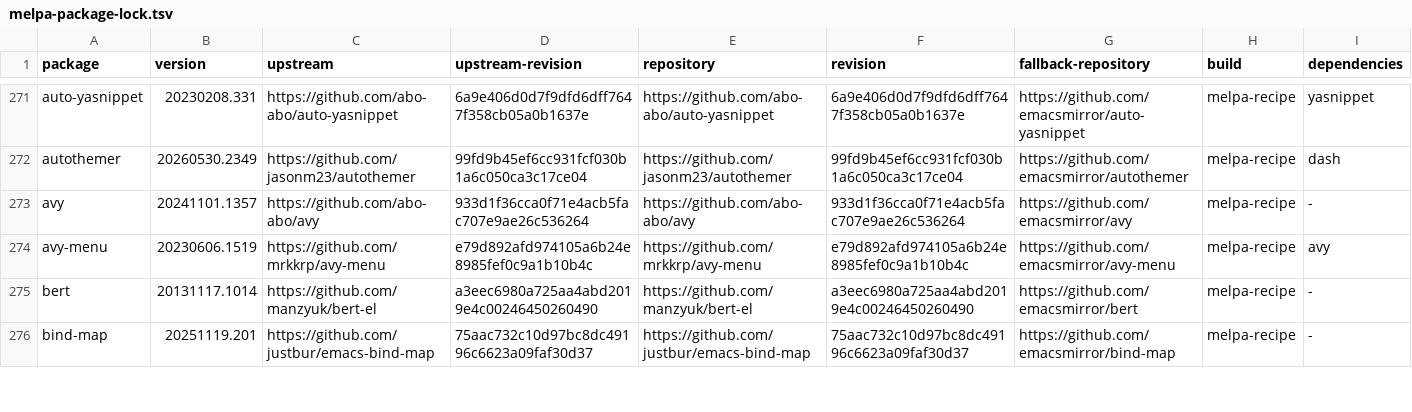
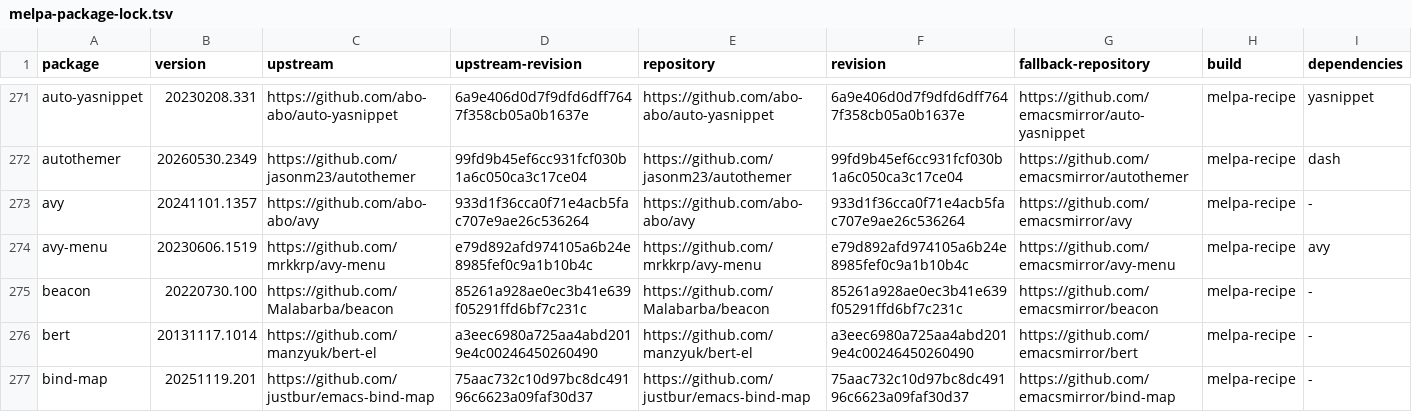
Before and after one commit to ArthurHeymans/neomacs, a TSV file: neomacs-melpa-test-support/melpa-package-lock.tsv, drawn as a sheet; only a part is shown, gaps mark what is left out; the diff names each change by its address in the sheet, - before the commit and + after, or states it on an @@ line.

Commit message:
test(melpa): cover beacon

```diff
--- a/neomacs-melpa-test-support/melpa-package-lock.tsv
+++ b/neomacs-melpa-test-support/melpa-package-lock.tsv
+row 275: beacon | 20220730.100 | https://github.com/Malabarba/beacon | 85261a928ae0ec3b41e639f05291ffd6bf7c231c | https://github.com/Malabarba/beacon | 85261a928ae0ec3b41e639f05291ffd6bf7c231c | https://github.com/emacsmirror/beacon | melpa-recipe | -
```
Also changed, not shown: neomacs-melpa-tests/melpa-top500-roadmap.tsv, 7 other files.
